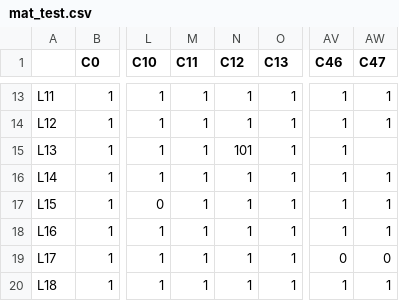
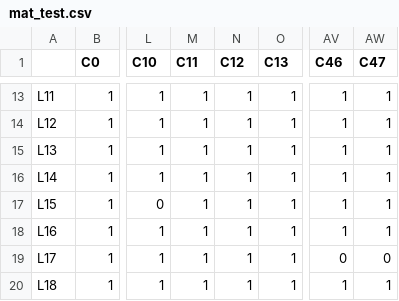
Before and after one commit to Spc-Marcus/MatrixStriper, a CSV file: data/mat_test.csv, drawn as a sheet; only a part is shown, gaps mark what is left out; the diff names each change by its address in the sheet, - before the commit and + after, or states it on an @@ line.

```diff
--- a/data/mat_test.csv
+++ b/data/mat_test.csv
-N15 (C12): 101
+N15 (C12): 1
-AW15 (C47): (empty)
+AW15 (C47): 1
```
Also changed, not shown: 6 other files.
